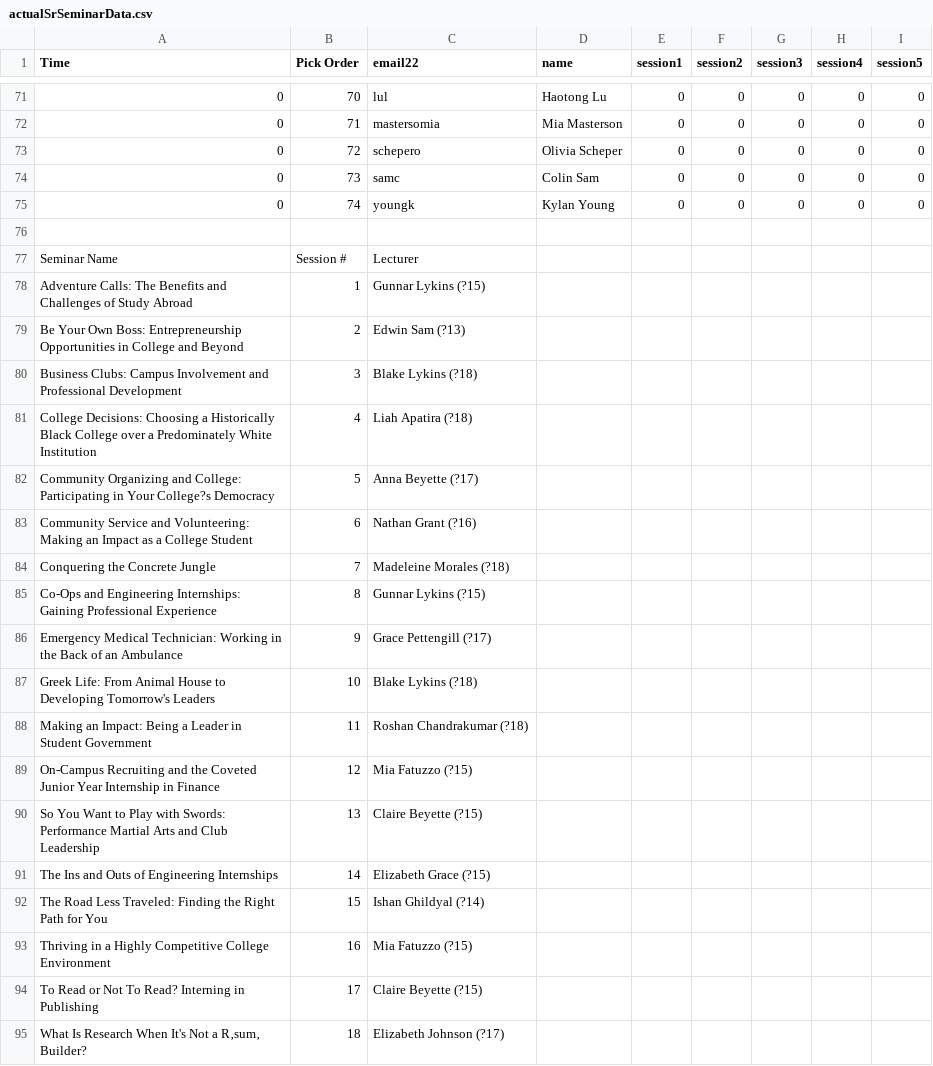
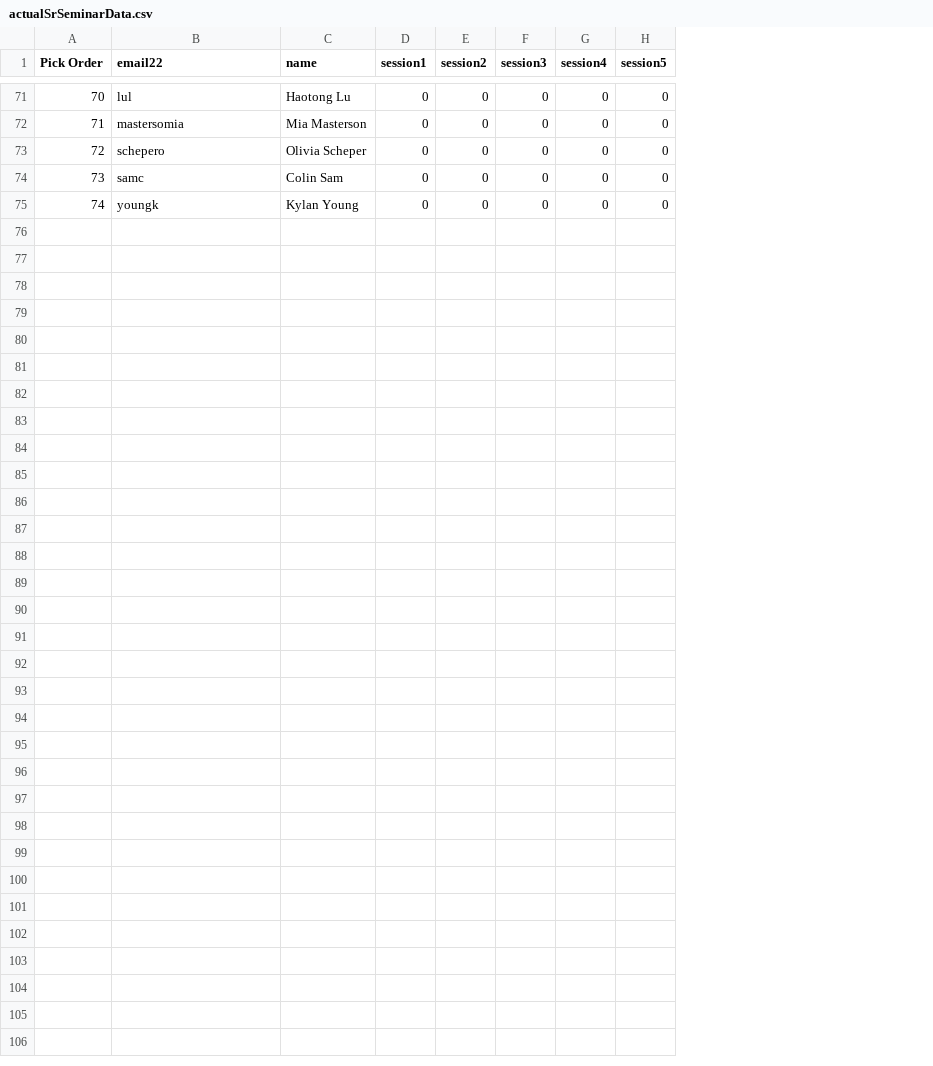
Before and after one commit to liver2/APCS_Szabo_SeniorSeminar, a CSV file: actualSrSeminarData.csv, drawn as a sheet; only a part is shown, gaps mark what is left out; the diff names each change by its address in the sheet, - before the commit and + after, or states it on an @@ line.

Commit message:
split data files, fileio

```diff
--- a/actualSrSeminarData.csv
+++ b/actualSrSeminarData.csv
-column A (Time), rows 71-75: all 0
-row 76: (empty)
-row 77: Seminar Name | Session # | Lecturer
-row 78: Adventure Calls: The Benefits and Challenges of Study Abroad | 1 | Gunnar Lykins (?15)
-row 79: Be Your Own Boss: Entrepreneurship Opportunities in College and Beyond | 2 | Edwin Sam (?13)
-row 80: Business Clubs: Campus Involvement and Professional Development | 3 | Blake Lykins (?18)
-row 81: College Decisions: Choosing a Historically Black College over a Predominately White Institution | 4 | Liah Apatira (?18)
-row 82: Community Organizing and College: Participating in Your College?s Democracy | 5 | Anna Beyette (?17)
-row 83: Community Service and Volunteering: Making an Impact as a College Student | 6 | Nathan Grant (?16)
-row 84: Conquering the Concrete Jungle | 7 | Madeleine Morales (?18)
-row 85: Co-Ops and Engineering Internships: Gaining Professional Experience | 8 | Gunnar Lykins (?15)
-row 86: Emergency Medical Technician: Working in the Back of an Ambulance | 9 | Grace Pettengill (?17)
-row 87: Greek Life: From Animal House to Developing Tomorrow's Leaders | 10 | Blake Lykins (?18)
-row 88: Making an Impact: Being a Leader in Student Government | 11 | Roshan Chandrakumar (?18)
-row 89: On-Campus Recruiting and the Coveted Junior Year Internship in Finance | 12 | Mia Fatuzzo (?15)
-row 90: So You Want to Play with Swords: Performance Martial Arts and Club Leadership | 13 | Claire Beyette (?15)
-row 91: The Ins and Outs of Engineering Internships | 14 | Elizabeth Grace (?15)
-row 92: The Road Less Traveled: Finding the Right Path for You | 15 | Ishan Ghildyal (?14)
-row 93: Thriving in a Highly Competitive College Environment | 16 | Mia Fatuzzo (?15)
-row 94: To Read or Not To Read? Interning in Publishing | 17 | Claire Beyette (?15)
-row 95: What Is Research When It's Not a R‚sum‚ Builder? | 18 | Elizabeth Johnson (?17)
```
Also changed, not shown: 2 other files.
